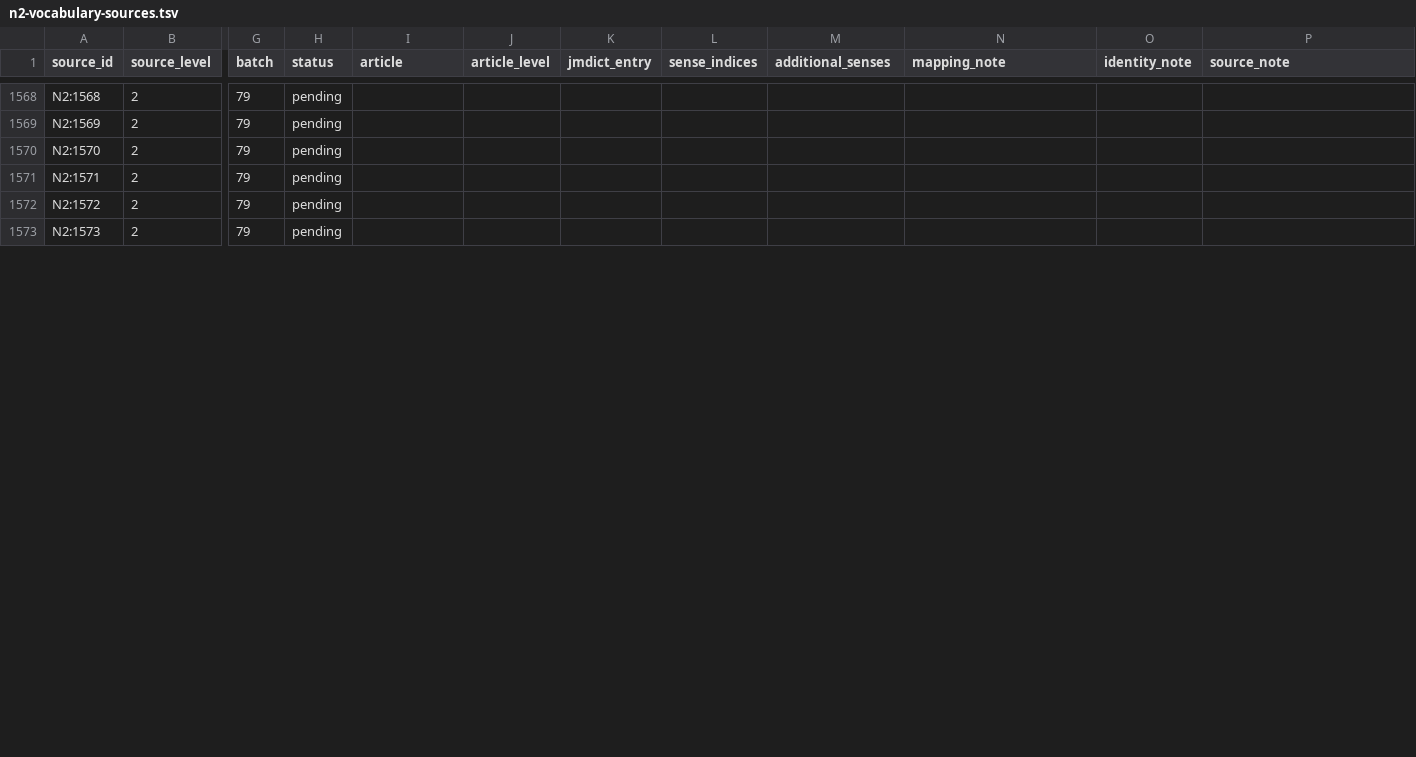
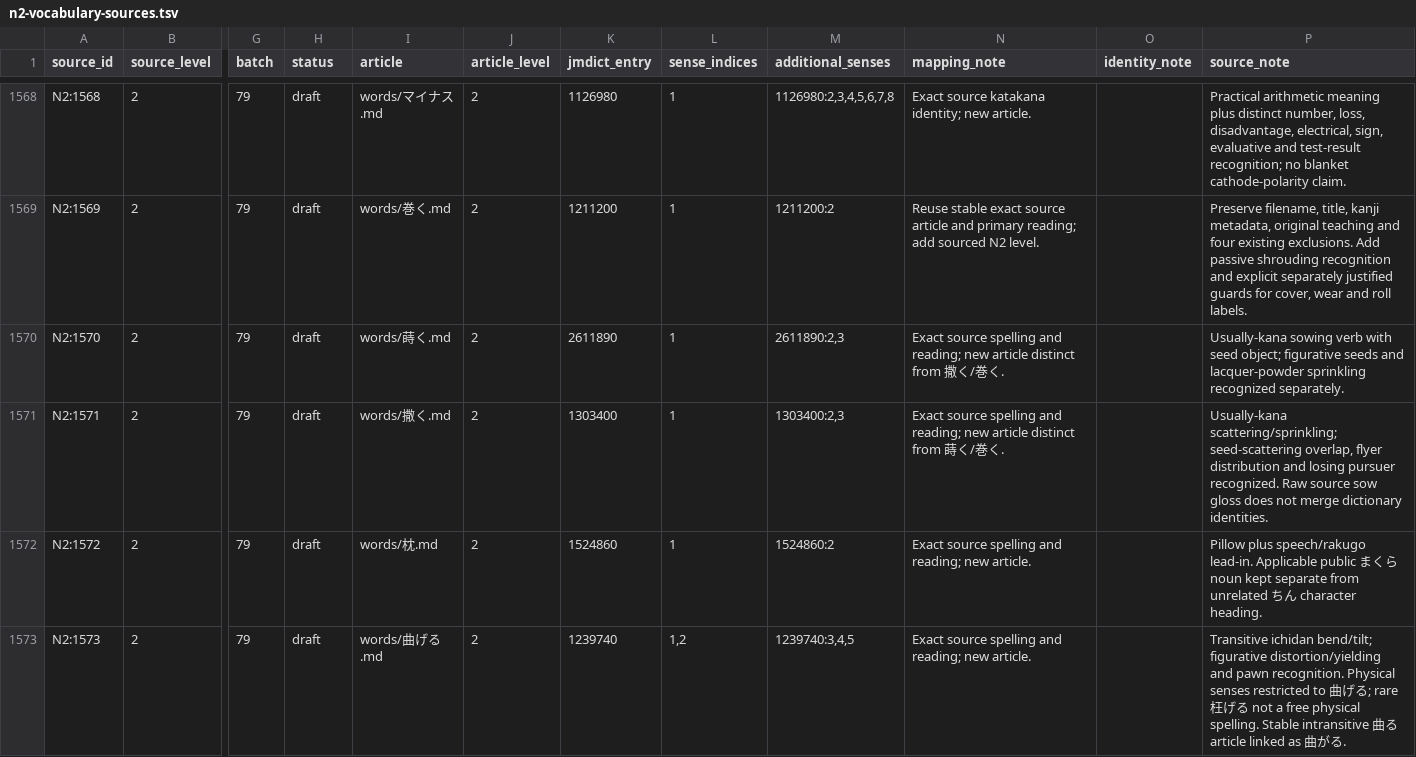
Before and after one commit to stop-cran/learning-japanese, a TSV file: docs/n2-vocabulary-sources.tsv, drawn as a sheet; only a part is shown, gaps mark what is left out; the diff covers the shown part only; the diff names each change by its address in the sheet, - before the commit and + after, or states it on an @@ line.

```diff
--- a/docs/n2-vocabulary-sources.tsv
+++ b/docs/n2-vocabulary-sources.tsv
-H1568:H1573 (status): pending
+H1568:H1573 (status): draft
-I1568 (article): (empty)
+I1568 (article): words/マイナス.md
-J1568:J1573 (article_level): (empty)
+J1568:J1573 (article_level): 2
-K1568 (jmdict_entry): (empty)
+K1568 (jmdict_entry): 1126980
-L1568:L1572 (sense_indices): (empty)
+L1568:L1572 (sense_indices): 1
-M1568 (additional_senses): (empty)
+M1568 (additional_senses): 1126980:2,3,4,5,6,7,8
-N1568 (mapping_note): (empty)
+N1568 (mapping_note): Exact source katakana identity; new article.
-P1568 (source_note): (empty)
+P1568 (source_note): Practical arithmetic meaning plus distinct number, loss, disadvantage, electrical, sign, evaluative and test-result recognition; no blanket cathode-polarity claim.
-I1569 (article): (empty)
+I1569 (article): words/巻く.md
-K1569 (jmdict_entry): (empty)
+K1569 (jmdict_entry): 1211200
-M1569 (additional_senses): (empty)
+M1569 (additional_senses): 1211200:2
-N1569 (mapping_note): (empty)
+N1569 (mapping_note): Reuse stable exact source article and primary reading; add sourced N2 level.
-P1569 (source_note): (empty)
+P1569 (source_note): Preserve filename, title, kanji metadata, original teaching and four existing exclusions. Add passive shrouding recognition and explicit separately justified guards for cover, wear and roll labels.
-I1570 (article): (empty)
+I1570 (article): words/蒔く.md
-K1570 (jmdict_entry): (empty)
+K1570 (jmdict_entry): 2611890
-M1570 (additional_senses): (empty)
+M1570 (additional_senses): 2611890:2,3
-N1570 (mapping_note): (empty)
+N1570 (mapping_note): Exact source spelling and reading; new article distinct from 撒く/巻く.
-P1570 (source_note): (empty)
+P1570 (source_note): Usually-kana sowing verb with seed object; figurative seeds and lacquer-powder sprinkling recognized separately.
-I1571 (article): (empty)
+I1571 (article): words/撒く.md
-K1571 (jmdict_entry): (empty)
+K1571 (jmdict_entry): 1303400
-M1571 (additional_senses): (empty)
+M1571 (additional_senses): 1303400:2,3
-N1571 (mapping_note): (empty)
+N1571 (mapping_note): Exact source spelling and reading; new article distinct from 蒔く/巻く.
-P1571 (source_note): (empty)
+P1571 (source_note): Usually-kana scattering/sprinkling; seed-scattering overlap, flyer distribution and losing pursuer recognized. Raw source sow gloss does not merge dictionary identities.
-I1572 (article): (empty)
+I1572 (article): words/枕.md
-K1572 (jmdict_entry): (empty)
+K1572 (jmdict_entry): 1524860
-M1572 (additional_senses): (empty)
+M1572 (additional_senses): 1524860:2
-N1572:N1573 (mapping_note): (empty)
+N1572:N1573 (mapping_note): Exact source spelling and reading; new article.
-P1572 (source_note): (empty)
+P1572 (source_note): Pillow plus speech/rakugo lead-in. Applicable public まくら noun kept separate from unrelated ちん character heading.
-I1573 (article): (empty)
+I1573 (article): words/曲げる.md
-K1573 (jmdict_entry): (empty)
+K1573 (jmdict_entry): 1239740
-L1573 (sense_indices): (empty)
+L1573 (sense_indices): 1,2
-M1573 (additional_senses): (empty)
+M1573 (additional_senses): 1239740:3,4,5
-P1573 (source_note): (empty)
+P1573 (source_note): Transitive ichidan bend/tilt; figurative distortion/yielding and pawn recognition. Physical senses restricted to 曲げる; rare 枉げる not a free physical spelling. Stable intransitive 曲る article linked as 曲がる.
```
Also changed, not shown: 106 edited cells elsewhere in this file, 25 other files.
